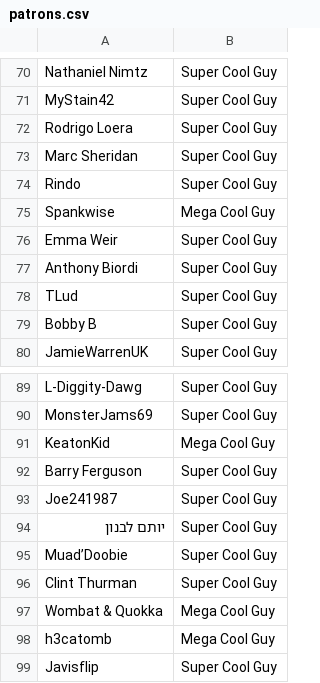
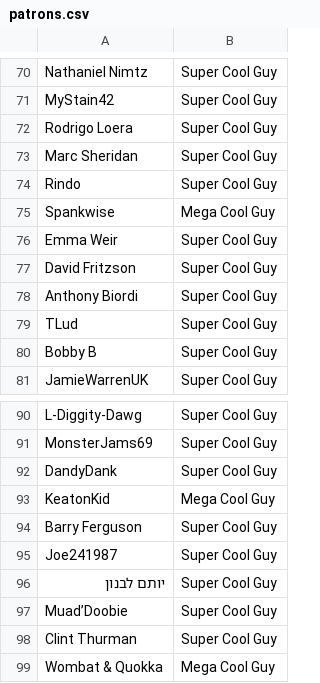
Before and after one commit to bobwulff/patreonscroll, a CSV file: patrons.csv, drawn as a sheet; only a part is shown, gaps mark what is left out; the shorter side is filled out with more unchanged rows.

```diff
--- a/patrons.csv
+++ b/patrons.csv
@@ -76,2 +76,3 @@ Spankwise,Mega Cool Guy
 Emma Weir,Super Cool Guy
+David Fritzson,Super Cool Guy
 Anthony Biordi,Super Cool Guy
@@ -90,2 +91,3 @@ L-Diggity-Dawg,Super Cool Guy
 MonsterJams69,Super Cool Guy
+DandyDank,Super Cool Guy
 KeatonKid,Mega Cool Guy
```
